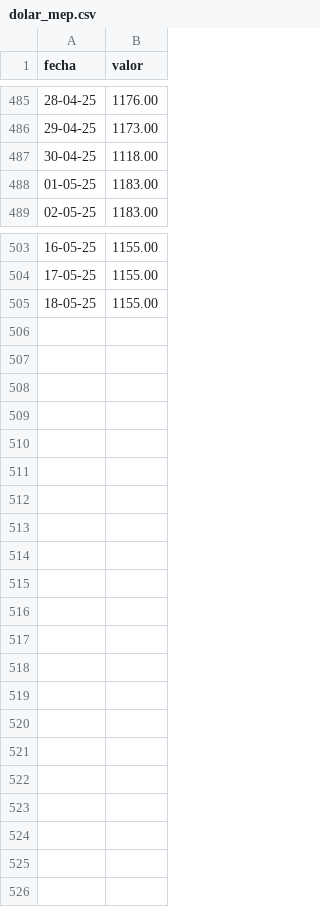
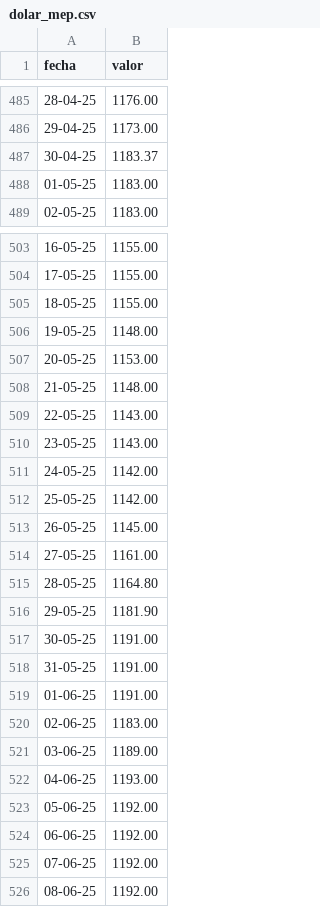
Before and after one commit to Juanlucuenca/daily-scrapper, a CSV file: dolar_mep.csv, drawn as a sheet; only a part is shown, gaps mark what is left out.

```diff
--- a/dolar_mep.csv
+++ b/dolar_mep.csv
@@ -486,3 +486,3 @@ fecha,valor
 29-04-25,1173.00
-30-04-25,1118.00
+30-04-25,1183.37
 01-05-25,1183.00
@@ -505 +505,22 @@ fecha,valor
 18-05-25,1155.00
+19-05-25,1148.00
+20-05-25,1153.00
+21-05-25,1148.00
+22-05-25,1143.00
+23-05-25,1143.00
+24-05-25,1142.00
+25-05-25,1142.00
+26-05-25,1145.00
+27-05-25,1161.00
+28-05-25,1164.80
+29-05-25,1181.90
+30-05-25,1191.00
+31-05-25,1191.00
+01-06-25,1191.00
+02-06-25,1183.00
+03-06-25,1189.00
+04-06-25,1193.00
+05-06-25,1192.00
+06-06-25,1192.00
+07-06-25,1192.00
+08-06-25,1192.00
```
Also changed, not shown: 2 other files.
